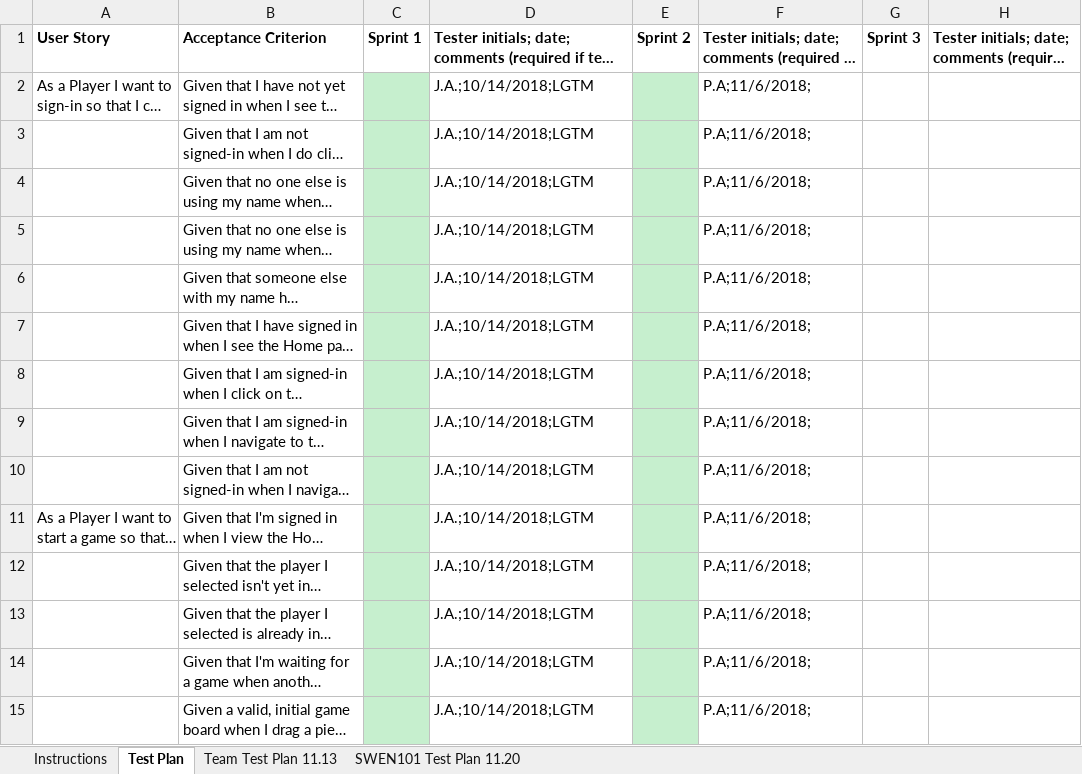
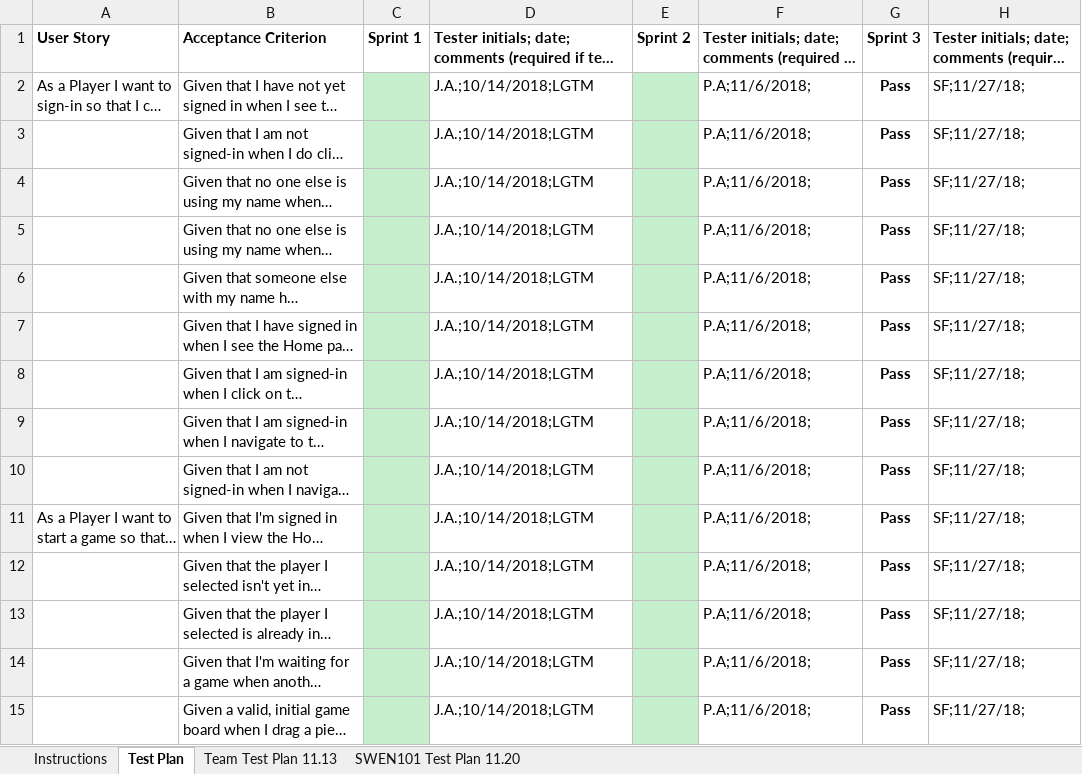
Before and after one commit to jgoneil/Checkers, an Excel workbook: etc/Acceptance Test Plan.xlsx, sheet Test Plan, drawn as a sheet; only a part is shown; long unchanged cells end in …; values as stored, in another font and other column widths than the file's, no borders; conditional formats not drawn; the diff covers the shown part only; the diff names each change by its address in the sheet, - before the commit and + after, or states it on an @@ line.

Commit message:
Update Accpeptance Test Plan for Sprint 3 Release
All data from testing compiled and all accpetance criteria accepted from testing

```diff
--- a/etc/Acceptance Test Plan.xlsx (sheet Test Plan)
+++ b/etc/Acceptance Test Plan.xlsx (sheet Test Plan)
-G2:G15: (empty)
+G2:G15: Pass
-H2:H15: (empty)
+H2:H15: SF;11/27/18;
```
Also changed, not shown: 16 removed rows and 100 edited cells elsewhere in this sheet, sheet SWEN101 Test Plan 11.20.
